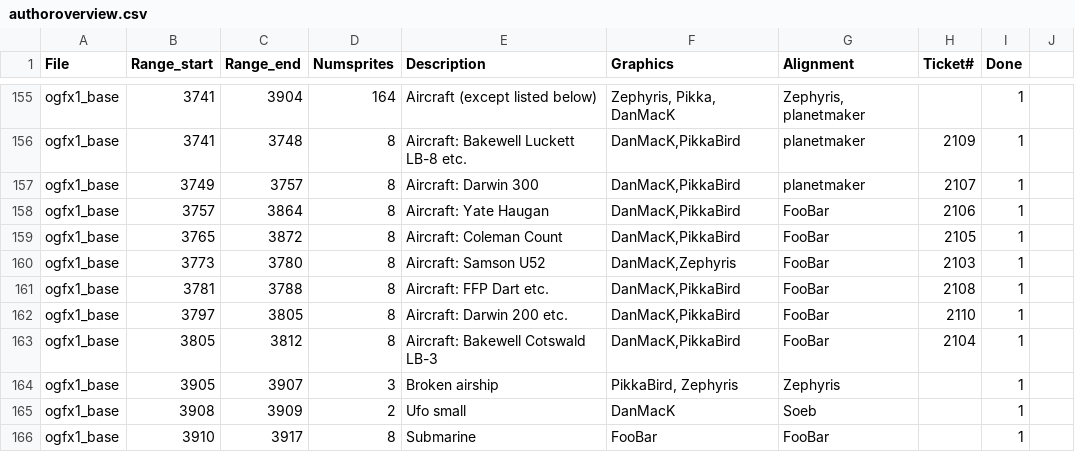
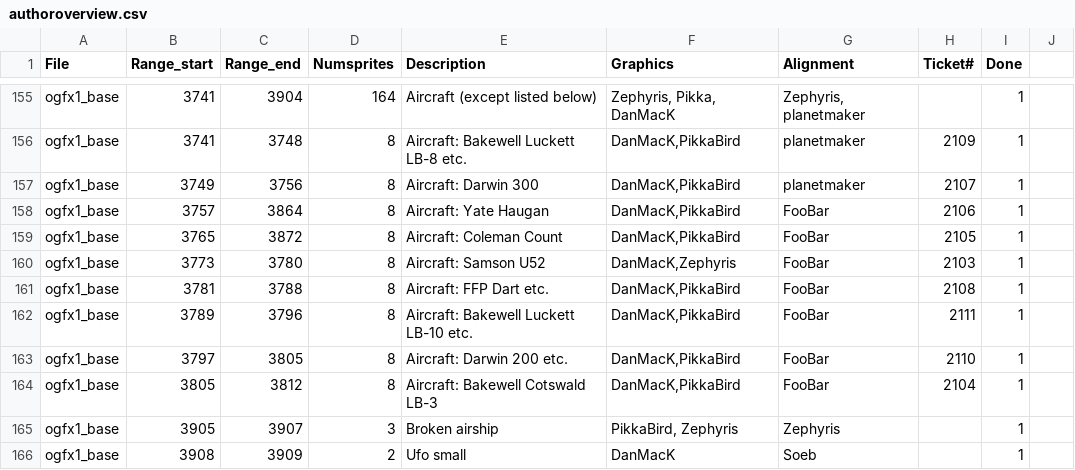
Before and after one commit to OpenTTD/OpenGFX, a CSV file: docs/authoroverview.csv, drawn as a sheet; only a part is shown, gaps mark what is left out; the shorter side is filled out with more unchanged rows.

Commit message:
Feature (closes #2111): revised Bakewell Luckett LB-10 etc. airplane (DanMacK)

```diff
--- a/docs/authoroverview.csv
+++ b/docs/authoroverview.csv
@@ -156,3 +156,3 @@ ogfx1_base;3741;3904;164;Aircraft (except listed below);Zephyris, Pikka, DanMacK
 ogfx1_base;3741;3748;8;Aircraft: Bakewell Luckett LB-8 etc.;DanMacK,PikkaBird;planetmaker;2109;1
-ogfx1_base;3749;3757;8;Aircraft: Darwin 300;DanMacK,PikkaBird;planetmaker;2107;1
+ogfx1_base;3749;3756;8;Aircraft: Darwin 300;DanMacK,PikkaBird;planetmaker;2107;1
 ogfx1_base;3757;3864;8;Aircraft: Yate Haugan;DanMacK,PikkaBird;FooBar;2106;1
@@ -161,2 +161,3 @@ ogfx1_base;3773;3780;8;Aircraft: Samson U52;DanMacK,Zephyris;FooBar;2103;1
 ogfx1_base;3781;3788;8;Aircraft: FFP Dart etc.;DanMacK,PikkaBird;FooBar;2108;1
+ogfx1_base;3789;3796;8;Aircraft: Bakewell Luckett LB-10 etc.;DanMacK,PikkaBird;FooBar;2111;1
 ogfx1_base;3797;3805;8;Aircraft: Darwin 200 etc.;DanMacK,PikkaBird;FooBar;2110;1
```
Also changed, not shown: 3 other files.
